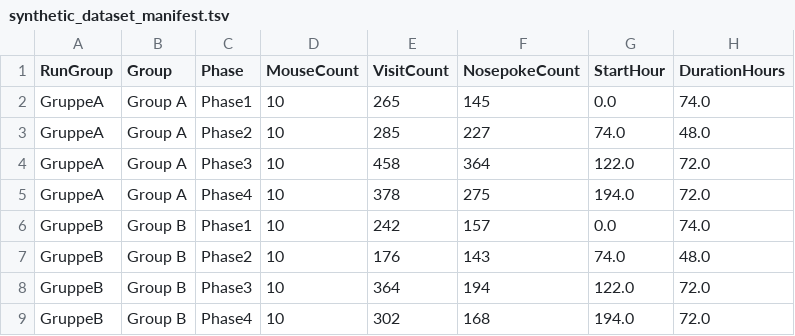
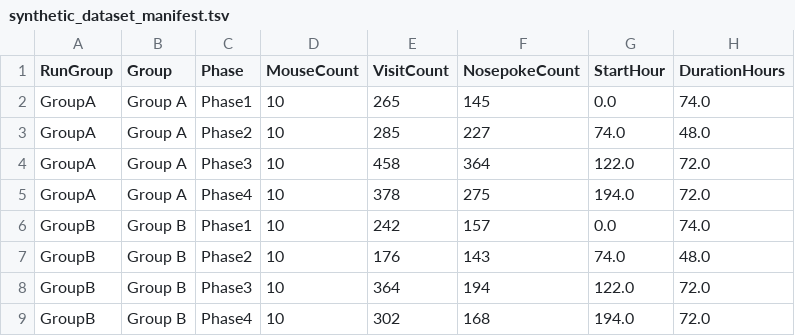
Before and after one commit to FabrizioMusacchio/ic-analysis, a TSV file: example_data/synthetic_group_ab_place_learning/synthetic_dataset_manifest.tsv, drawn as a sheet.

Commit message:
Refactor group naming from 'Gruppe' to 'Group' across dataset and codebase
- Updated synthetic dataset manifest to  'GroupA' and 'GroupB'.
- Modified loader.py to check for directories containing 'Mice.txt' instead of those starting with 'Group'.
- Adjusted test_loader.py to reflect new group naming in test cases and data copying.
- Changed test_synthetic_workflow.py assertions to verify the existence of files under the new group names.

```diff
--- a/example_data/synthetic_group_ab_place_learning/synthetic_dataset_manifest.tsv
+++ b/example_data/synthetic_group_ab_place_learning/synthetic_dataset_manifest.tsv
@@ -1,9 +1,9 @@
 RunGroup	Group	Phase	MouseCount	VisitCount	NosepokeCount	StartHour	DurationHours
-GruppeA	Group A	Phase1	10	265	145	0.0	74.0
-GruppeA	Group A	Phase2	10	285	227	74.0	48.0
-GruppeA	Group A	Phase3	10	458	364	122.0	72.0
-GruppeA	Group A	Phase4	10	378	275	194.0	72.0
-GruppeB	Group B	Phase1	10	242	157	0.0	74.0
-GruppeB	Group B	Phase2	10	176	143	74.0	48.0
-GruppeB	Group B	Phase3	10	364	194	122.0	72.0
-GruppeB	Group B	Phase4	10	302	168	194.0	72.0
+GroupA	Group A	Phase1	10	265	145	0.0	74.0
+GroupA	Group A	Phase2	10	285	227	74.0	48.0
+GroupA	Group A	Phase3	10	458	364	122.0	72.0
+GroupA	Group A	Phase4	10	378	275	194.0	72.0
+GroupB	Group B	Phase1	10	242	157	0.0	74.0
+GroupB	Group B	Phase2	10	176	143	74.0	48.0
+GroupB	Group B	Phase3	10	364	194	122.0	72.0
+GroupB	Group B	Phase4	10	302	168	194.0	72.0
```
Also changed, not shown: 24 other files.
